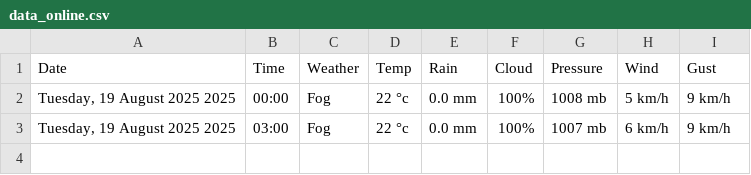
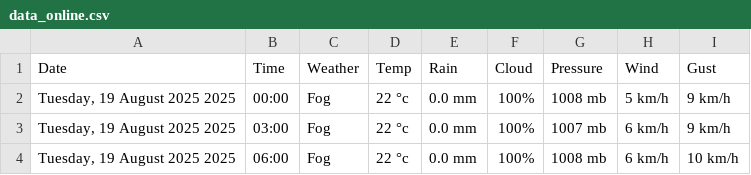
Before and after one commit to Myboo235/weather_forecast_app, a CSV file: data/data_online.csv, drawn as a sheet.

```diff
--- a/data/data_online.csv
+++ b/data/data_online.csv
@@ -3 +3,2 @@ Date,Time,Weather,Temp,Rain,Cloud,Pressure,Wind,Gust
 "Tuesday, 19 August 2025 2025",03:00,Fog,22 °c,0.0 mm,100%,1007 mb,6 km/h,9 km/h
+"Tuesday, 19 August 2025 2025",06:00,Fog,22 °c,0.0 mm,100%,1008 mb,6 km/h,10 km/h
```
Also changed, not shown: 4 other files.
